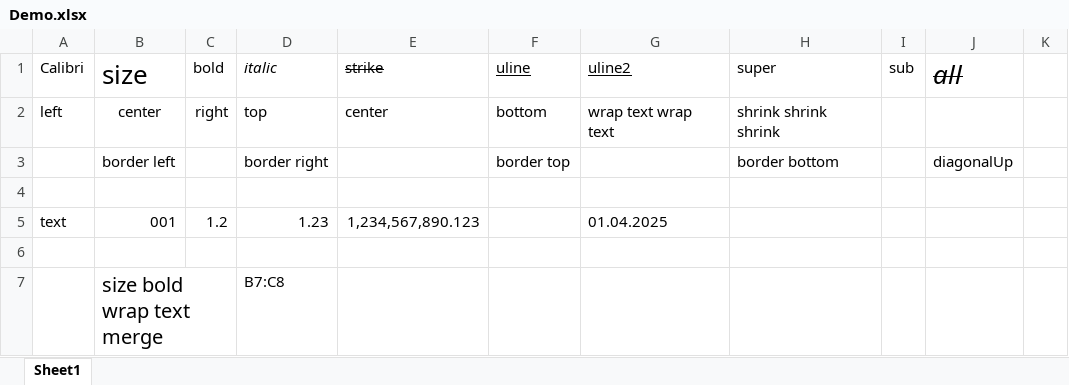
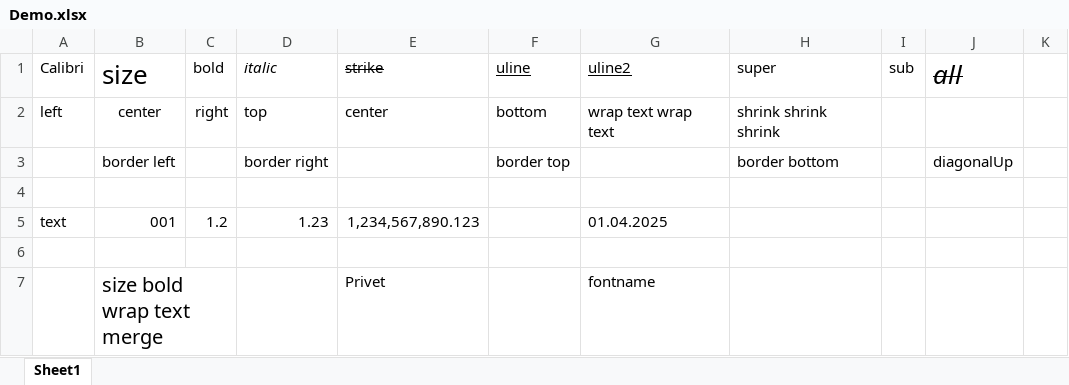
Before and after one commit to isajkin/OpenXLSX.add, an Excel workbook: Demo.xlsx, sheet Sheet1, drawn as a sheet; only a part is shown; values as stored, in another font and other column widths than the file's, no borders; the diff names each change by its address in the sheet, - before the commit and + after, or states it on an @@ line.

```diff
--- a/Demo.xlsx (sheet Sheet1)
+++ b/Demo.xlsx (sheet Sheet1)
-D7 (italic): B7:C8
+D7 (italic): (empty)
-E7 (strike): (empty)
+E7 (strike): Privet
-G7 (uline2): (empty)
+G7 (uline2): fontname
```
Also changed, not shown: 4 other files.
